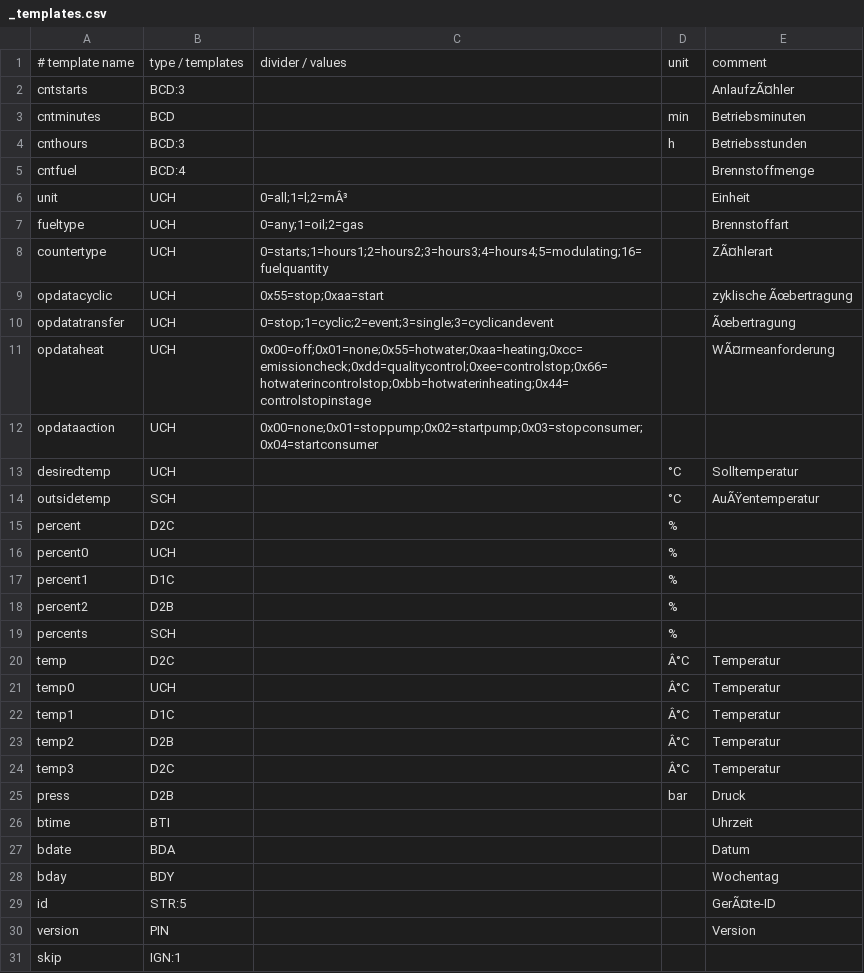
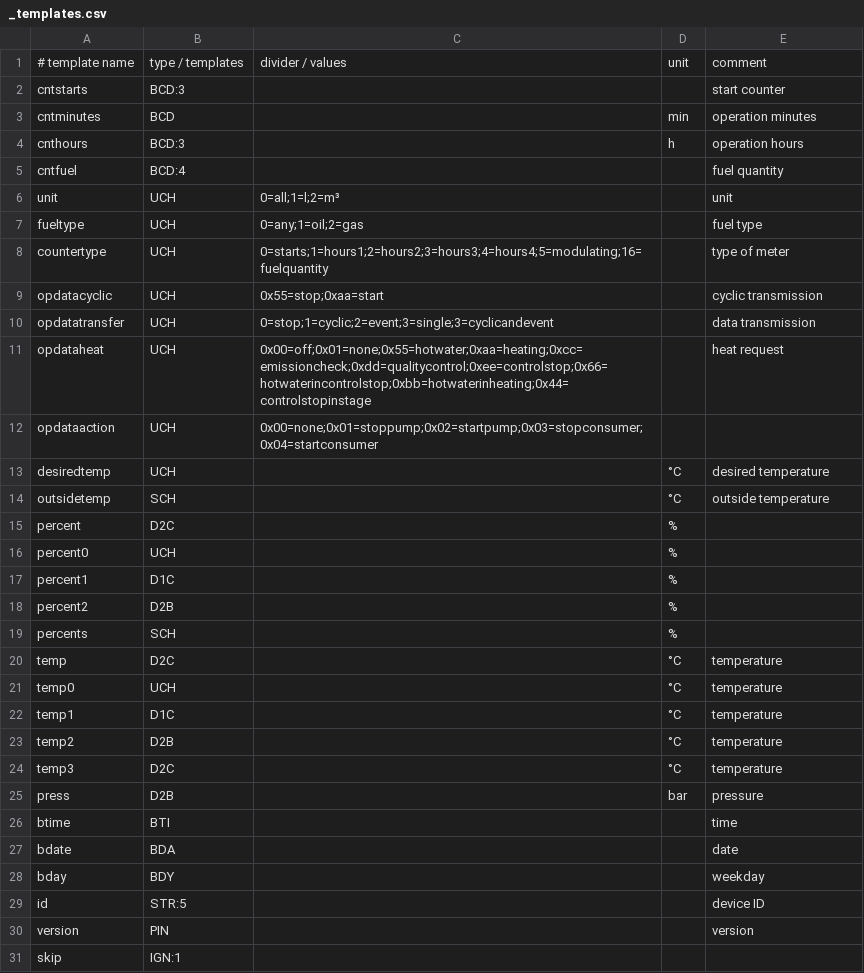
Before and after one commit to Nico184/ebusd-configuration, a CSV file: ebusd-2.1.x/en/_templates.csv, drawn as a sheet; the diff names each change by its address in the sheet, - before the commit and + after, or states it on an @@ line.

Commit message:
Update _templates.csv

```diff
--- a/ebusd-2.1.x/en/_templates.csv
+++ b/ebusd-2.1.x/en/_templates.csv
-E2: AnlaufzÃ¤hler
+E2: start counter
-E3: Betriebsminuten
+E3: operation minutes
-E4: Betriebsstunden
+E4: operation hours
-E5: Brennstoffmenge
+E5: fuel quantity
-C6: 0=all;1=l;2=mÂ³
+C6: 0=all;1=l;2=m³
-E6: Einheit
+E6: unit
-E7: Brennstoffart
+E7: fuel type
-E8: ZÃ¤hlerart
+E8: type of meter
-E9: zyklische Ãœbertragung
+E9: cyclic transmission
-E10: Ãœbertragung
+E10: data transmission
-E11: WÃ¤rmeanforderung
+E11: heat request
-E13: Solltemperatur
+E13: desired temperature
-E14: AuÃŸentemperatur
+E14: outside temperature
-D20:D24: Â°C
+D20:D24: °C
-E20:E24: Temperatur
+E20:E24: temperature
-E25: Druck
+E25: pressure
-E26: Uhrzeit
+E26: time
-E27: Datum
+E27: date
-E28: Wochentag
+E28: weekday
-E29: GerÃ¤te-ID
+E29: device ID
-E30: Version
+E30: version
```
